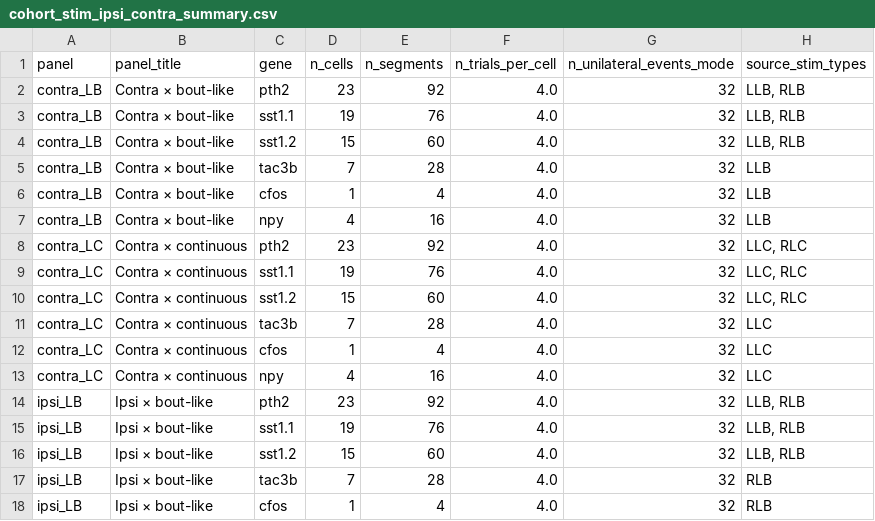
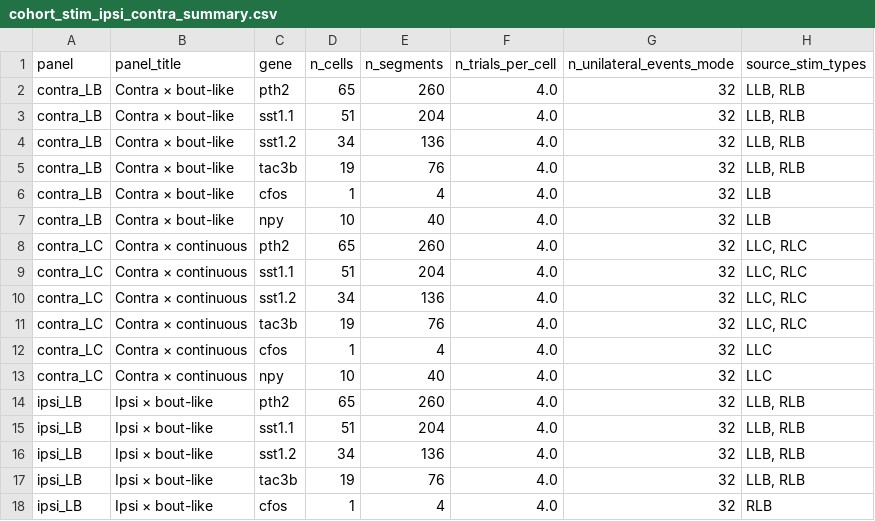
Before and after one commit to LarschLab/ddharmap-ANTs, a CSV file: notebooks/cohort_outputs/multi_fish_56h_56g/cohort_stim_ipsi_contra_summary.csv, drawn as a sheet; only a part is shown; the diff covers the shown part only.

```diff
--- a/notebooks/cohort_outputs/multi_fish_56h_56g/cohort_stim_ipsi_contra_summary.csv
+++ b/notebooks/cohort_outputs/multi_fish_56h_56g/cohort_stim_ipsi_contra_summary.csv
@@ -1,18 +1,18 @@
 panel,panel_title,gene,n_cells,n_segments,n_trials_per_cell,n_unilateral_events_mode,source_stim_types
-contra_LB,Contra × bout-like,pth2,23,92,4.0,32,"LLB, RLB"
-contra_LB,Contra × bout-like,sst1.1,19,76,4.0,32,"LLB, RLB"
-contra_LB,Contra × bout-like,sst1.2,15,60,4.0,32,"LLB, RLB"
-contra_LB,Contra × bout-like,tac3b,7,28,4.0,32,LLB
+contra_LB,Contra × bout-like,pth2,65,260,4.0,32,"LLB, RLB"
+contra_LB,Contra × bout-like,sst1.1,51,204,4.0,32,"LLB, RLB"
+contra_LB,Contra × bout-like,sst1.2,34,136,4.0,32,"LLB, RLB"
+contra_LB,Contra × bout-like,tac3b,19,76,4.0,32,"LLB, RLB"
 contra_LB,Contra × bout-like,cfos,1,4,4.0,32,LLB
-contra_LB,Contra × bout-like,npy,4,16,4.0,32,LLB
-contra_LC,Contra × continuous,pth2,23,92,4.0,32,"LLC, RLC"
-contra_LC,Contra × continuous,sst1.1,19,76,4.0,32,"LLC, RLC"
-contra_LC,Contra × continuous,sst1.2,15,60,4.0,32,"LLC, RLC"
-contra_LC,Contra × continuous,tac3b,7,28,4.0,32,LLC
+contra_LB,Contra × bout-like,npy,10,40,4.0,32,LLB
+contra_LC,Contra × continuous,pth2,65,260,4.0,32,"LLC, RLC"
+contra_LC,Contra × continuous,sst1.1,51,204,4.0,32,"LLC, RLC"
+contra_LC,Contra × continuous,sst1.2,34,136,4.0,32,"LLC, RLC"
+contra_LC,Contra × continuous,tac3b,19,76,4.0,32,"LLC, RLC"
 contra_LC,Contra × continuous,cfos,1,4,4.0,32,LLC
-contra_LC,Contra × continuous,npy,4,16,4.0,32,LLC
-ipsi_LB,Ipsi × bout-like,pth2,23,92,4.0,32,"LLB, RLB"
-ipsi_LB,Ipsi × bout-like,sst1.1,19,76,4.0,32,"LLB, RLB"
-ipsi_LB,Ipsi × bout-like,sst1.2,15,60,4.0,32,"LLB, RLB"
-ipsi_LB,Ipsi × bout-like,tac3b,7,28,4.0,32,RLB
+contra_LC,Contra × continuous,npy,10,40,4.0,32,LLC
+ipsi_LB,Ipsi × bout-like,pth2,65,260,4.0,32,"LLB, RLB"
+ipsi_LB,Ipsi × bout-like,sst1.1,51,204,4.0,32,"LLB, RLB"
+ipsi_LB,Ipsi × bout-like,sst1.2,34,136,4.0,32,"LLB, RLB"
+ipsi_LB,Ipsi × bout-like,tac3b,19,76,4.0,32,"LLB, RLB"
 ipsi_LB,Ipsi × bout-like,cfos,1,4,4.0,32,RLB
```
Also changed, not shown: 13 edited cells elsewhere in this file, notebooks/cohort_outputs/multi_fish_56h_56g/cohort_fish_processing_summary.csv, 47 other files.
